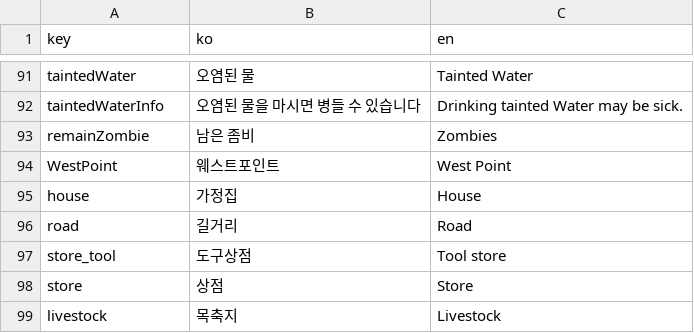
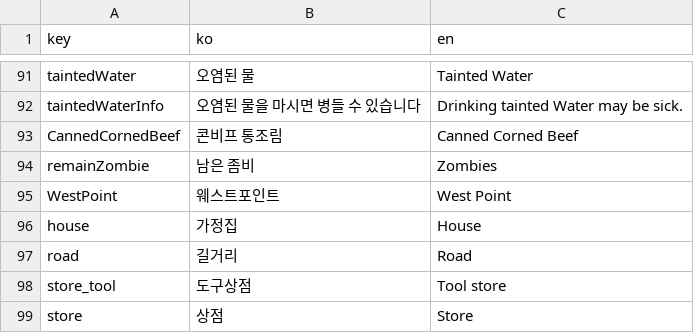
Before and after one commit to k0kk0r0/projectZBstats, a CSV file: translations.csv, drawn as a sheet; only a part is shown, gaps mark what is left out; the shorter side is filled out with more unchanged rows; the diff names each change by its address in the sheet, - before the commit and + after, or states it on an @@ line.

```diff
--- a/translations.csv
+++ b/translations.csv
+row 93: CannedCornedBeef | 콘비프 통조림 | Canned Corned Beef
```
Also changed, not shown: miscs.csv, 9 other files.
